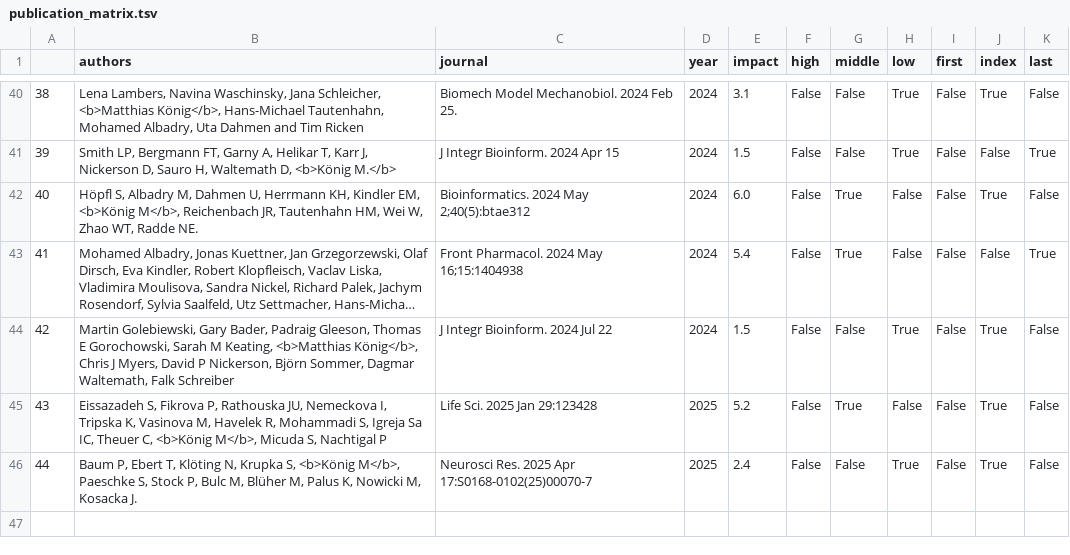
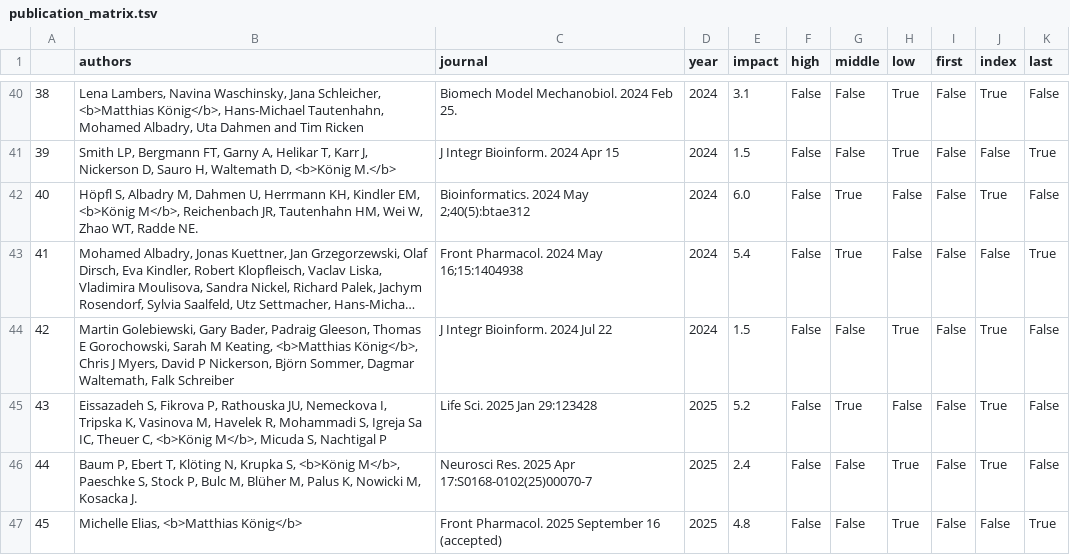
Before and after one commit to matthiaskoenig/livermetabolism-site, a TSV file: src/results/publication_matrix.tsv, drawn as a sheet; only a part is shown, gaps mark what is left out; long unchanged cells end in …; the diff names each change by its address in the sheet, - before the commit and + after, or states it on an @@ line.

Commit message:
changes for habilitation lists

```diff
--- a/src/results/publication_matrix.tsv
+++ b/src/results/publication_matrix.tsv
+row 47: 45 | Michelle Elias, <b>Matthias König</b> | Front Pharmacol. 2025 September 16 (accepted) | 2025 | 4.8 | False | False | True | False | False | True
```
Also changed, not shown: 5 other files.
